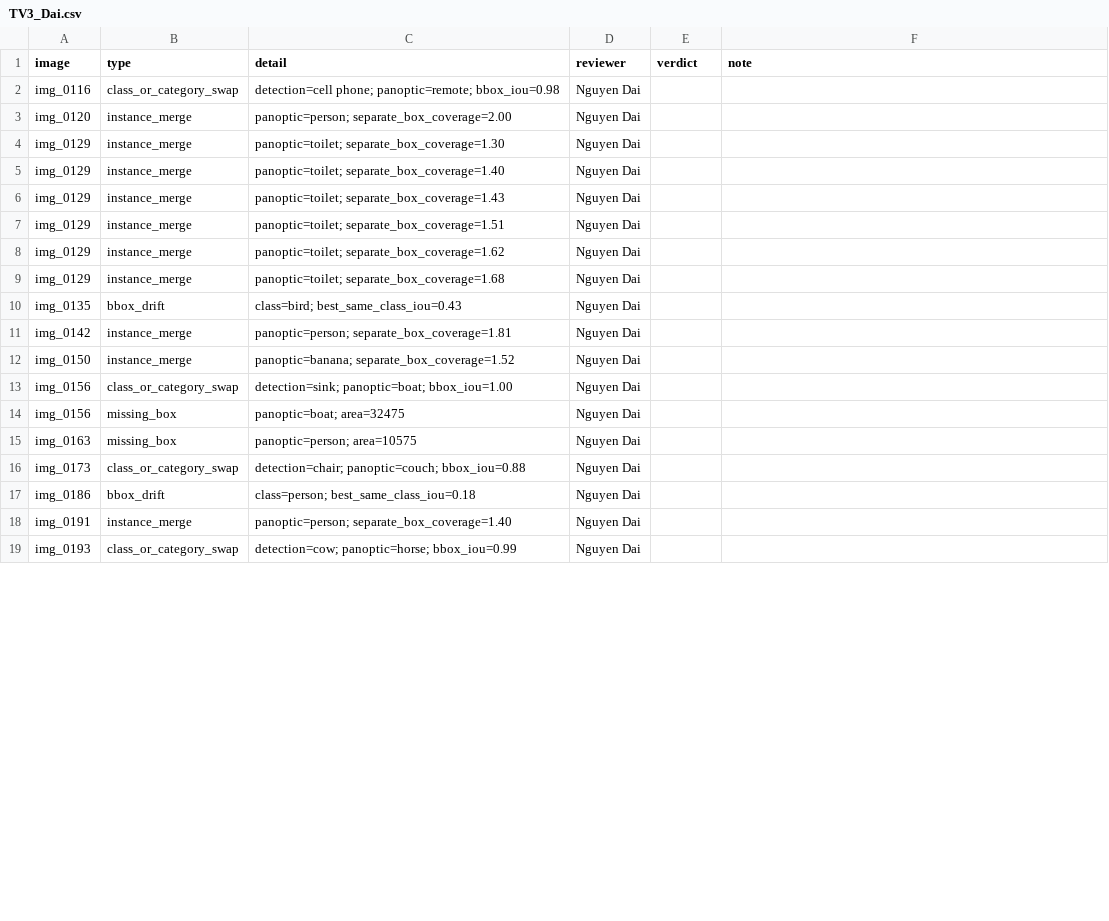
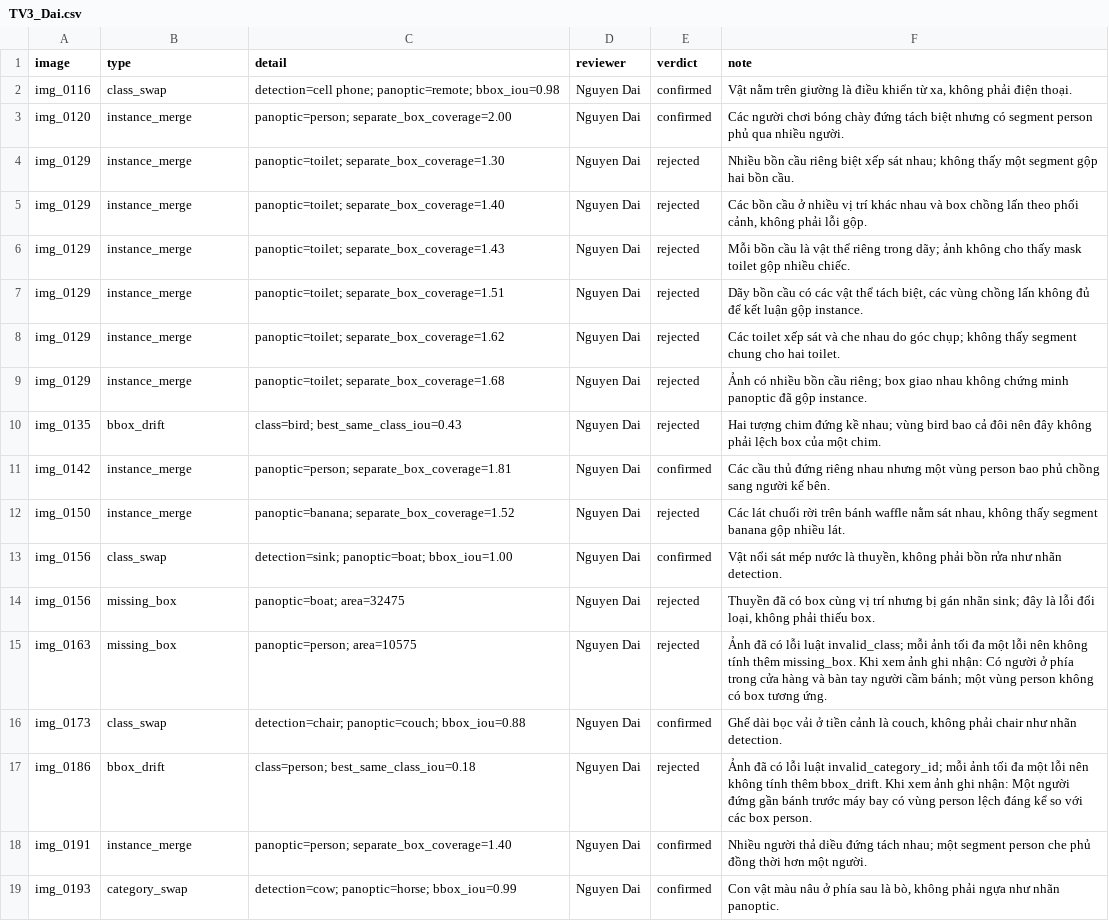
Before and after one commit to thannt97/K5-L23-Day10-97-Dataset-Release-Handover, a CSV file: submission/de_an/review/TV3_Dai.csv, drawn as a sheet; only a part is shown; the diff covers the shown part only.

```diff
--- a/submission/de_an/review/TV3_Dai.csv
+++ b/submission/de_an/review/TV3_Dai.csv
@@ -1,19 +1,19 @@
 image,type,detail,reviewer,verdict,note
-img_0116,class_or_category_swap,detection=cell phone; panoptic=remote; bbox_iou=0.98,Nguyen Dai,,
-img_0120,instance_merge,panoptic=person; separate_box_coverage=2.00,Nguyen Dai,,
-img_0129,instance_merge,panoptic=toilet; separate_box_coverage=1.30,Nguyen Dai,,
-img_0129,instance_merge,panoptic=toilet; separate_box_coverage=1.40,Nguyen Dai,,
-img_0129,instance_merge,panoptic=toilet; separate_box_coverage=1.43,Nguyen Dai,,
-img_0129,instance_merge,panoptic=toilet; separate_box_coverage=1.51,Nguyen Dai,,
-img_0129,instance_merge,panoptic=toilet; separate_box_coverage=1.62,Nguyen Dai,,
-img_0129,instance_merge,panoptic=toilet; separate_box_coverage=1.68,Nguyen Dai,,
-img_0135,bbox_drift,class=bird; best_same_class_iou=0.43,Nguyen Dai,,
-img_0142,instance_merge,panoptic=person; separate_box_coverage=1.81,Nguyen Dai,,
-img_0150,instance_merge,panoptic=banana; separate_box_coverage=1.52,Nguyen Dai,,
-img_0156,class_or_category_swap,detection=sink; panoptic=boat; bbox_iou=1.00,Nguyen Dai,,
-img_0156,missing_box,panoptic=boat; area=32475,Nguyen Dai,,
-img_0163,missing_box,panoptic=person; area=10575,Nguyen Dai,,
-img_0173,class_or_category_swap,detection=chair; panoptic=couch; bbox_iou=0.88,Nguyen Dai,,
-img_0186,bbox_drift,class=person; best_same_class_iou=0.18,Nguyen Dai,,
-img_0191,instance_merge,panoptic=person; separate_box_coverage=1.40,Nguyen Dai,,
-img_0193,class_or_category_swap,detection=cow; panoptic=horse; bbox_iou=0.99,Nguyen Dai,,
+img_0116,class_swap,detection=cell phone; panoptic=remote; bbox_iou=0.98,Nguyen Dai,confirmed,"Vật nằm trên giường là điều khiển từ xa, không phải điện thoại."
+img_0120,instance_merge,panoptic=person; separate_box_coverage=2.00,Nguyen Dai,confirmed,Các người chơi bóng chày đứng tách biệt nhưng có segment person phủ qua nhiều người.
+img_0129,instance_merge,panoptic=toilet; separate_box_coverage=1.30,Nguyen Dai,rejected,Nhiều bồn cầu riêng biệt xếp sát nhau; không thấy một segment gộp hai bồn cầu.
+img_0129,instance_merge,panoptic=toilet; separate_box_coverage=1.40,Nguyen Dai,rejected,"Các bồn cầu ở nhiều vị trí khác nhau và box chồng lấn theo phối cảnh, không phải lỗi gộp."
+img_0129,instance_merge,panoptic=toilet; separate_box_coverage=1.43,Nguyen Dai,rejected,Mỗi bồn cầu là vật thể riêng trong dãy; ảnh không cho thấy mask toilet gộp nhiều chiếc.
+img_0129,instance_merge,panoptic=toilet; separate_box_coverage=1.51,Nguyen Dai,rejected,"Dãy bồn cầu có các vật thể tách biệt, các vùng chồng lấn không đủ để kết luận gộp instance."
+img_0129,instance_merge,panoptic=toilet; separate_box_coverage=1.62,Nguyen Dai,rejected,Các toilet xếp sát và che nhau do góc chụp; không thấy segment chung cho hai toilet.
+img_0129,instance_merge,panoptic=toilet; separate_box_coverage=1.68,Nguyen Dai,rejected,Ảnh có nhiều bồn cầu riêng; box giao nhau không chứng minh panoptic đã gộp instance.
+img_0135,bbox_drift,class=bird; best_same_class_iou=0.43,Nguyen Dai,rejected,Hai tượng chim đứng kề nhau; vùng bird bao cả đôi nên đây không phải lệch box của một chim.
+img_0142,instance_merge,panoptic=person; separate_box_coverage=1.81,Nguyen Dai,confirmed,Các cầu thủ đứng riêng nhau nhưng một vùng person bao phủ chồng sang người kế bên.
+img_0150,instance_merge,panoptic=banana; separate_box_coverage=1.52,Nguyen Dai,rejected,"Các lát chuối rời trên bánh waffle nằm sát nhau, không thấy segment banana gộp nhiều lát."
+img_0156,class_swap,detection=sink; panoptic=boat; bbox_iou=1.00,Nguyen Dai,confirmed,"Vật nổi sát mép nước là thuyền, không phải bồn rửa như nhãn detection."
+img_0156,missing_box,panoptic=boat; area=32475,Nguyen Dai,rejected,"Thuyền đã có box cùng vị trí nhưng bị gán nhãn sink; đây là lỗi đổi loại, không phải thiếu box."
+img_0163,missing_box,panoptic=person; area=10575,Nguyen Dai,rejected,Ảnh đã có lỗi luật invalid_class; mỗi ảnh tối đa một lỗi nên không tính thêm missing_box. Khi xem ảnh ghi nhận: Có người ở phía trong cửa hàng và bàn tay người cầm bánh; một vùng person không có box tương ứng.
+img_0173,class_swap,detection=chair; panoptic=couch; bbox_iou=0.88,Nguyen Dai,confirmed,"Ghế dài bọc vải ở tiền cảnh là couch, không phải chair như nhãn detection."
+img_0186,bbox_drift,class=person; best_same_class_iou=0.18,Nguyen Dai,rejected,Ảnh đã có lỗi luật invalid_category_id; mỗi ảnh tối đa một lỗi nên không tính thêm bbox_drift. Khi xem ảnh ghi nhận: Một người đứng gần bánh trước máy bay có vùng person lệch đáng kể so với các box person.
+img_0191,instance_merge,panoptic=person; separate_box_coverage=1.40,Nguyen Dai,confirmed,Nhiều người thả diều đứng tách nhau; một segment person che phủ đồng thời hơn một người.
+img_0193,category_swap,detection=cow; panoptic=horse; bbox_iou=0.99,Nguyen Dai,confirmed,"Con vật màu nâu ở phía sau là bò, không phải ngựa như nhãn panoptic."
```
Also changed, not shown: 16 edited cells elsewhere in this file, submission/de_an/review/TV1_Than.csv, submission/de_an/review/TV4_Hao.csv, 6 other files.
